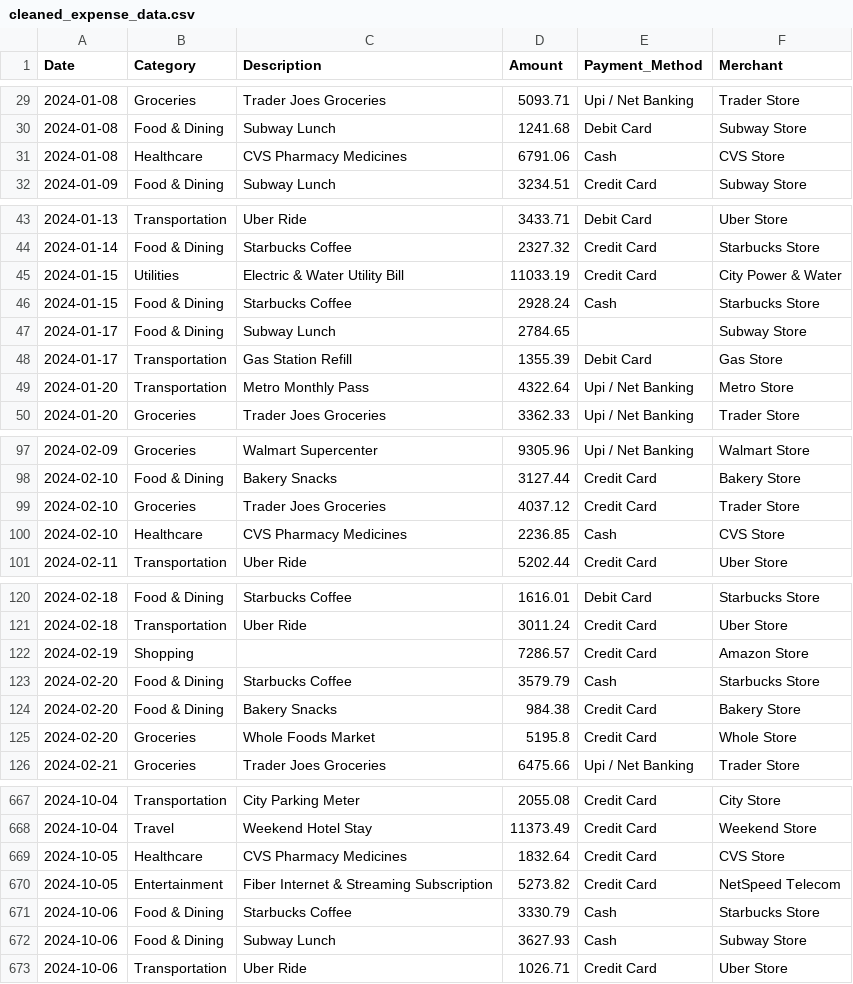
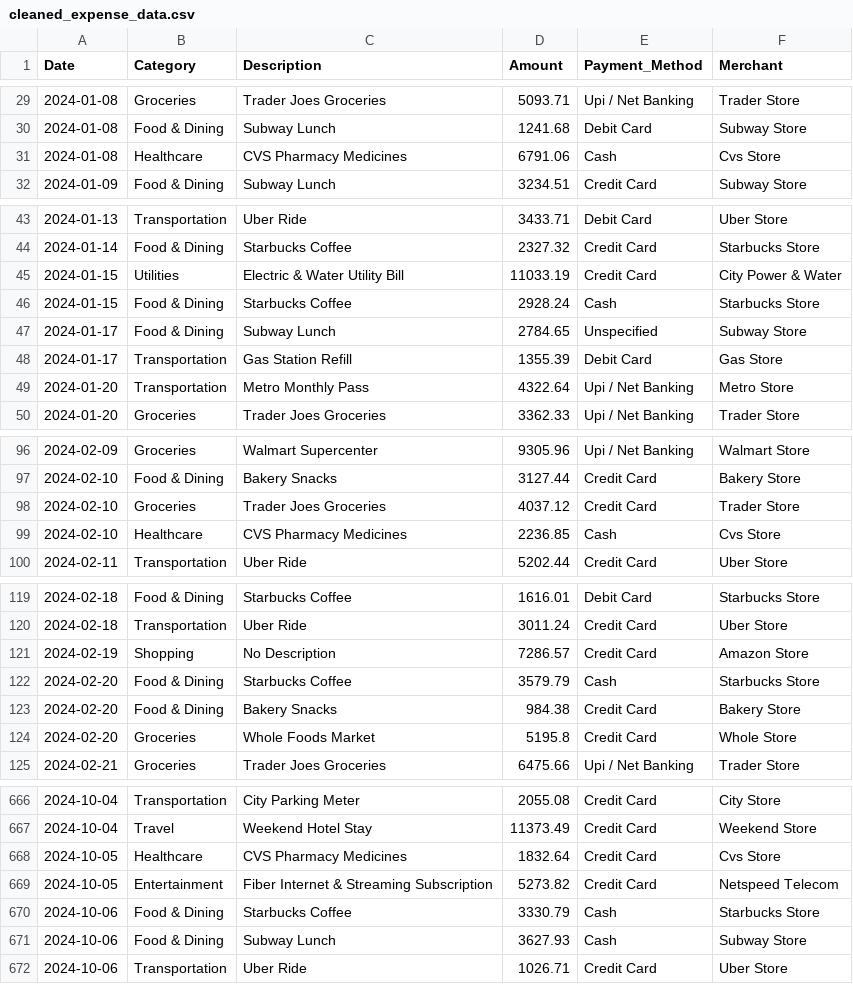
Before and after one commit to pranavdharme2005-lgtm/Personal-Expense-Spending-Intelligence, a CSV file: data/cleaned_expense_data.csv, drawn as a sheet; only a part is shown, gaps mark what is left out; the diff covers the shown part only.

```diff
--- a/data/cleaned_expense_data.csv
+++ b/data/cleaned_expense_data.csv
@@ -30,3 +30,3 @@ Date,Category,Description,Amount,Payment_Method,Merchant
 2024-01-08,Food & Dining,Subway Lunch,1241.68,Debit Card,Subway Store
-2024-01-08,Healthcare,CVS Pharmacy Medicines,6791.06,Cash,CVS Store
+2024-01-08,Healthcare,CVS Pharmacy Medicines,6791.06,Cash,Cvs Store
 2024-01-09,Food & Dining,Subway Lunch,3234.51,Credit Card,Subway Store
@@ -46,3 +46,3 @@ Date,Category,Description,Amount,Payment_Method,Merchant
 2024-01-15,Food & Dining,Starbucks Coffee,2928.24,Cash,Starbucks Store
-2024-01-17,Food & Dining,Subway Lunch,2784.65,,Subway Store
+2024-01-17,Food & Dining,Subway Lunch,2784.65,Unspecified,Subway Store
 2024-01-17,Transportation,Gas Station Refill,1355.39,Debit Card,Gas Store
@@ -99,3 +98,3 @@ Date,Category,Description,Amount,Payment_Method,Merchant
 2024-02-10,Groceries,Trader Joes Groceries,4037.12,Credit Card,Trader Store
-2024-02-10,Healthcare,CVS Pharmacy Medicines,2236.85,Cash,CVS Store
+2024-02-10,Healthcare,CVS Pharmacy Medicines,2236.85,Cash,Cvs Store
 2024-02-11,Transportation,Uber Ride,5202.44,Credit Card,Uber Store
@@ -121,3 +120,3 @@ Date,Category,Description,Amount,Payment_Method,Merchant
 2024-02-18,Transportation,Uber Ride,3011.24,Credit Card,Uber Store
-2024-02-19,Shopping,,7286.57,Credit Card,Amazon Store
+2024-02-19,Shopping,No Description,7286.57,Credit Card,Amazon Store
 2024-02-20,Food & Dining,Starbucks Coffee,3579.79,Cash,Starbucks Store
@@ -668,4 +667,4 @@ Date,Category,Description,Amount,Payment_Method,Merchant
 2024-10-04,Travel,Weekend Hotel Stay,11373.49,Credit Card,Weekend Store
-2024-10-05,Healthcare,CVS Pharmacy Medicines,1832.64,Credit Card,CVS Store
-2024-10-05,Entertainment,Fiber Internet & Streaming Subscription,5273.82,Credit Card,NetSpeed Telecom
+2024-10-05,Healthcare,CVS Pharmacy Medicines,1832.64,Credit Card,Cvs Store
+2024-10-05,Entertainment,Fiber Internet & Streaming Subscription,5273.82,Credit Card,Netspeed Telecom
 2024-10-06,Food & Dining,Starbucks Coffee,3330.79,Cash,Starbucks Store
```
Also changed, not shown: 3 removed rows and 19 edited cells elsewhere in this file, 4 other files.
